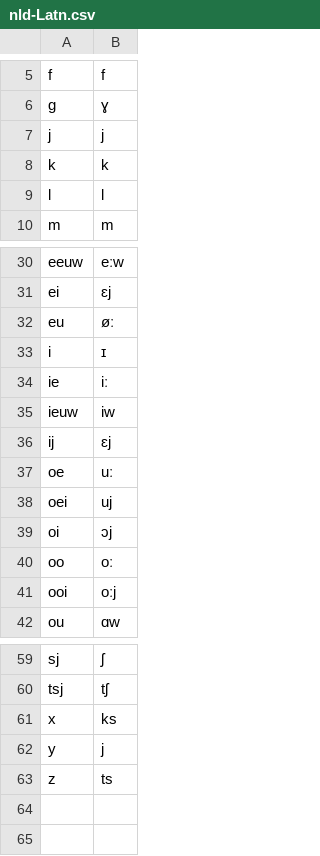
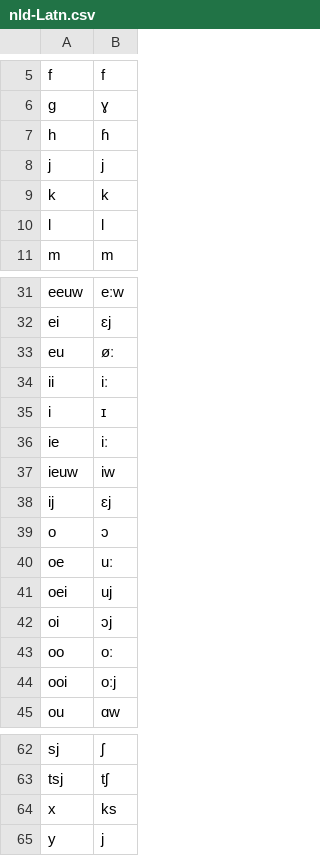
Before and after one commit to dmort27/epitran, a CSV file: epitran/data/nld-Latn.csv, drawn as a sheet; only a part is shown, gaps mark what is left out.

```diff
--- a/epitran/data/nld-Latn.csv
+++ b/epitran/data/nld-Latn.csv
@@ -6,2 +6,3 @@ f,f
 g,ɣ
+h,ɦ
 j,j
@@ -32,2 +33,3 @@ ei,ɛj
 eu,øː
+ii,iː
 i,ɪ
@@ -36,2 +38,3 @@ ieuw,iw
 ij,ɛj
+o,ɔ
 oe,uː
@@ -62,2 +65 @@ x,ks
 y,j
-z,ts
```
Also changed, not shown: 1 other file.
